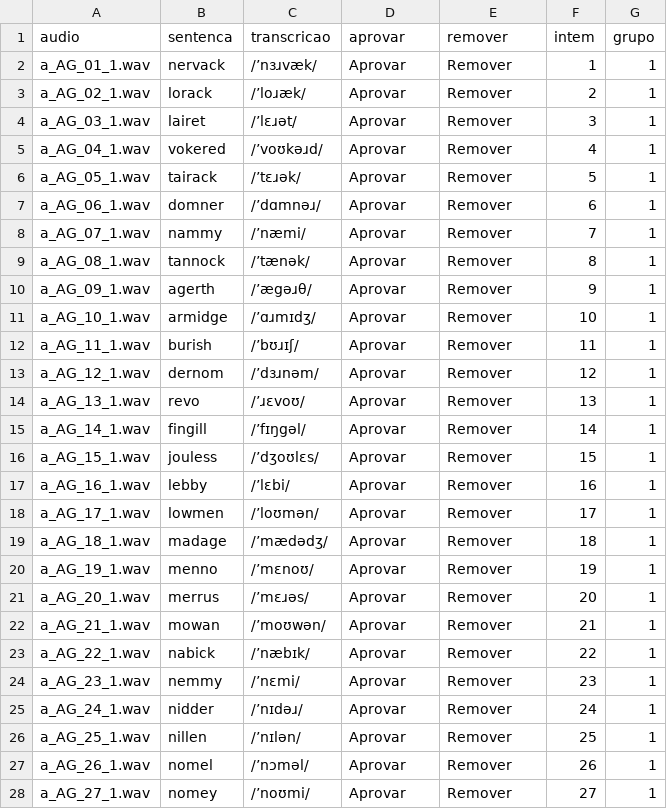
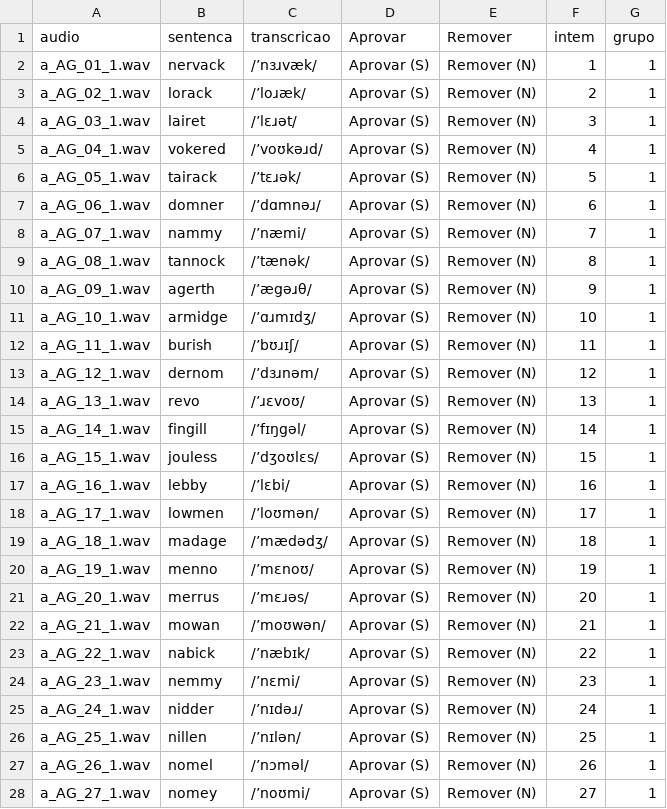
Before and after one commit to diegosgarcia-hash/Selecao-dos-audios-do-corpus-Hoosier-Vocal-Emotion, a CSV file: chunk_includes/lista_de_pseudopalavras.csv, drawn as a sheet; only a part is shown; the diff covers the shown part only.

Commit message:
Update lista_de_pseudopalavras.csv

```diff
--- a/chunk_includes/lista_de_pseudopalavras.csv
+++ b/chunk_includes/lista_de_pseudopalavras.csv
@@ -1,28 +1,28 @@
-audio,sentenca,transcricao,aprovar,remover,intem,grupo
-a_AG_01_1.wav,nervack,/’nɜɹvæk/,Aprovar,Remover,1,1
-a_AG_02_1.wav,lorack,/’loɹæk/,Aprovar,Remover,2,1
-a_AG_03_1.wav,lairet,/’lɛɹət/,Aprovar,Remover,3,1
-a_AG_04_1.wav,vokered,/’voʊkəɹd/,Aprovar,Remover,4,1
-a_AG_05_1.wav,tairack,/’tɛɹək/,Aprovar,Remover,5,1
-a_AG_06_1.wav,domner,/’dɑmnəɹ/,Aprovar,Remover,6,1
-a_AG_07_1.wav,nammy,/’næmi/,Aprovar,Remover,7,1
-a_AG_08_1.wav,tannock,/’tænək/,Aprovar,Remover,8,1
-a_AG_09_1.wav,agerth,/’ægəɹθ/,Aprovar,Remover,9,1
-a_AG_10_1.wav,armidge,/’ɑɹmɪdʒ/,Aprovar,Remover,10,1
-a_AG_11_1.wav,burish,/’bʊɹɪʃ/,Aprovar,Remover,11,1
-a_AG_12_1.wav,dernom,/’dɜɹnəm/,Aprovar,Remover,12,1
-a_AG_13_1.wav,revo,/’ɹɛvoʊ/,Aprovar,Remover,13,1
-a_AG_14_1.wav,fingill,/’fɪŋgəl/,Aprovar,Remover,14,1
-a_AG_15_1.wav,jouless,/’dʒoʊlɛs/,Aprovar,Remover,15,1
-a_AG_16_1.wav,lebby,/’lɛbi/,Aprovar,Remover,16,1
-a_AG_17_1.wav,lowmen,/’loʊmən/,Aprovar,Remover,17,1
-a_AG_18_1.wav,madage,/’mædədʒ/,Aprovar,Remover,18,1
-a_AG_19_1.wav,menno,/’mɛnoʊ/,Aprovar,Remover,19,1
-a_AG_20_1.wav,merrus,/’mɛɹəs/,Aprovar,Remover,20,1
-a_AG_21_1.wav,mowan,/’moʊwən/,Aprovar,Remover,21,1
-a_AG_22_1.wav,nabick,/’næbɪk/,Aprovar,Remover,22,1
-a_AG_23_1.wav,nemmy,/’nɛmi/,Aprovar,Remover,23,1
-a_AG_24_1.wav,nidder,/’nɪdəɹ/,Aprovar,Remover,24,1
-a_AG_25_1.wav,nillen,/’nɪlən/,Aprovar,Remover,25,1
-a_AG_26_1.wav,nomel,/’nɔməl/,Aprovar,Remover,26,1
-a_AG_27_1.wav,nomey,/’noʊmi/,Aprovar,Remover,27,1
+audio,sentenca,transcricao,Aprovar,Remover,intem,grupo
+a_AG_01_1.wav,nervack,/’nɜɹvæk/,Aprovar (S),Remover (N),1,1
+a_AG_02_1.wav,lorack,/’loɹæk/,Aprovar (S),Remover (N),2,1
+a_AG_03_1.wav,lairet,/’lɛɹət/,Aprovar (S),Remover (N),3,1
+a_AG_04_1.wav,vokered,/’voʊkəɹd/,Aprovar (S),Remover (N),4,1
+a_AG_05_1.wav,tairack,/’tɛɹək/,Aprovar (S),Remover (N),5,1
+a_AG_06_1.wav,domner,/’dɑmnəɹ/,Aprovar (S),Remover (N),6,1
+a_AG_07_1.wav,nammy,/’næmi/,Aprovar (S),Remover (N),7,1
+a_AG_08_1.wav,tannock,/’tænək/,Aprovar (S),Remover (N),8,1
+a_AG_09_1.wav,agerth,/’ægəɹθ/,Aprovar (S),Remover (N),9,1
+a_AG_10_1.wav,armidge,/’ɑɹmɪdʒ/,Aprovar (S),Remover (N),10,1
+a_AG_11_1.wav,burish,/’bʊɹɪʃ/,Aprovar (S),Remover (N),11,1
+a_AG_12_1.wav,dernom,/’dɜɹnəm/,Aprovar (S),Remover (N),12,1
+a_AG_13_1.wav,revo,/’ɹɛvoʊ/,Aprovar (S),Remover (N),13,1
+a_AG_14_1.wav,fingill,/’fɪŋgəl/,Aprovar (S),Remover (N),14,1
+a_AG_15_1.wav,jouless,/’dʒoʊlɛs/,Aprovar (S),Remover (N),15,1
+a_AG_16_1.wav,lebby,/’lɛbi/,Aprovar (S),Remover (N),16,1
+a_AG_17_1.wav,lowmen,/’loʊmən/,Aprovar (S),Remover (N),17,1
+a_AG_18_1.wav,madage,/’mædədʒ/,Aprovar (S),Remover (N),18,1
+a_AG_19_1.wav,menno,/’mɛnoʊ/,Aprovar (S),Remover (N),19,1
+a_AG_20_1.wav,merrus,/’mɛɹəs/,Aprovar (S),Remover (N),20,1
+a_AG_21_1.wav,mowan,/’moʊwən/,Aprovar (S),Remover (N),21,1
+a_AG_22_1.wav,nabick,/’næbɪk/,Aprovar (S),Remover (N),22,1
+a_AG_23_1.wav,nemmy,/’nɛmi/,Aprovar (S),Remover (N),23,1
+a_AG_24_1.wav,nidder,/’nɪdəɹ/,Aprovar (S),Remover (N),24,1
+a_AG_25_1.wav,nillen,/’nɪlən/,Aprovar (S),Remover (N),25,1
+a_AG_26_1.wav,nomel,/’nɔməl/,Aprovar (S),Remover (N),26,1
+a_AG_27_1.wav,nomey,/’noʊmi/,Aprovar (S),Remover (N),27,1
```
Also changed, not shown: 20 edited cells elsewhere in this file.
